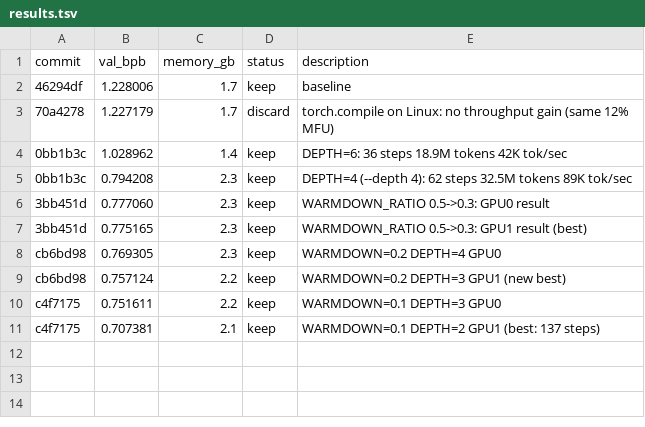
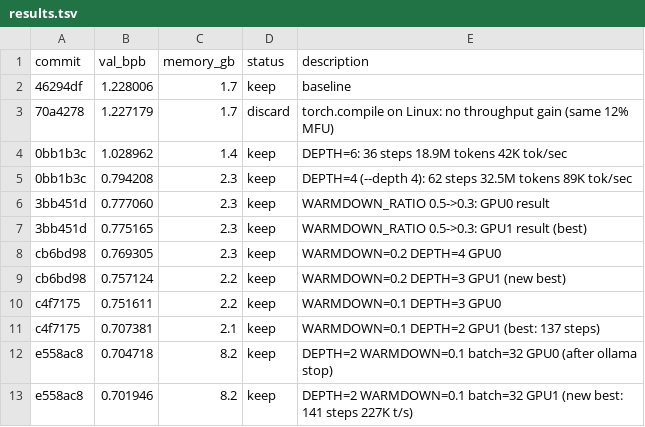
Before and after one commit to chauhang/autoresearch-linux-rtx, a TSV file: results.tsv, drawn as a sheet; the diff names each change by its address in the sheet, - before the commit and + after, or states it on an @@ line.

```diff
--- a/results.tsv
+++ b/results.tsv
+row 12: e558ac8 | 0.704718 | 8.2 | keep | DEPTH=2 WARMDOWN=0.1 batch=32 GPU0 (after ollama stop)
+row 13: e558ac8 | 0.701946 | 8.2 | keep | DEPTH=2 WARMDOWN=0.1 batch=32 GPU1 (new best: 141 steps 227K t/s)
```
Also changed, not shown: 1 other file.
